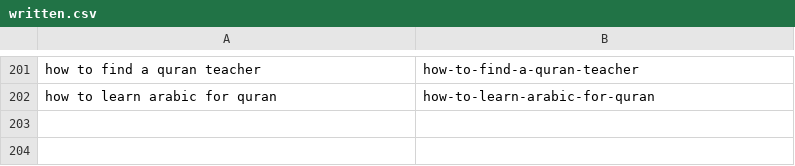
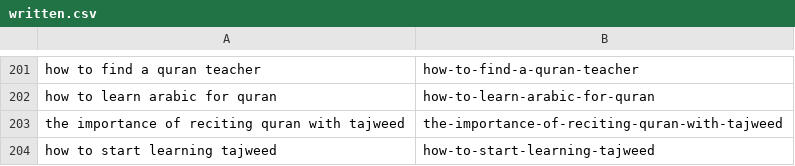
Before and after one commit to charliesheep7/dearpup_website, a CSV file: .claude/skills/deenup-blog-writer/written.csv, drawn as a sheet; only a part is shown, gaps mark what is left out; the diff names each change by its address in the sheet, - before the commit and + after, or states it on an @@ line.

```diff
--- a/.claude/skills/deenup-blog-writer/written.csv
+++ b/.claude/skills/deenup-blog-writer/written.csv
+row 203: the importance of reciting quran with tajweed | the-importance-of-reciting-quran-with-tajweed
+row 204: how to start learning tajweed | how-to-start-learning-tajweed
```
Also changed, not shown: 2 other files.
